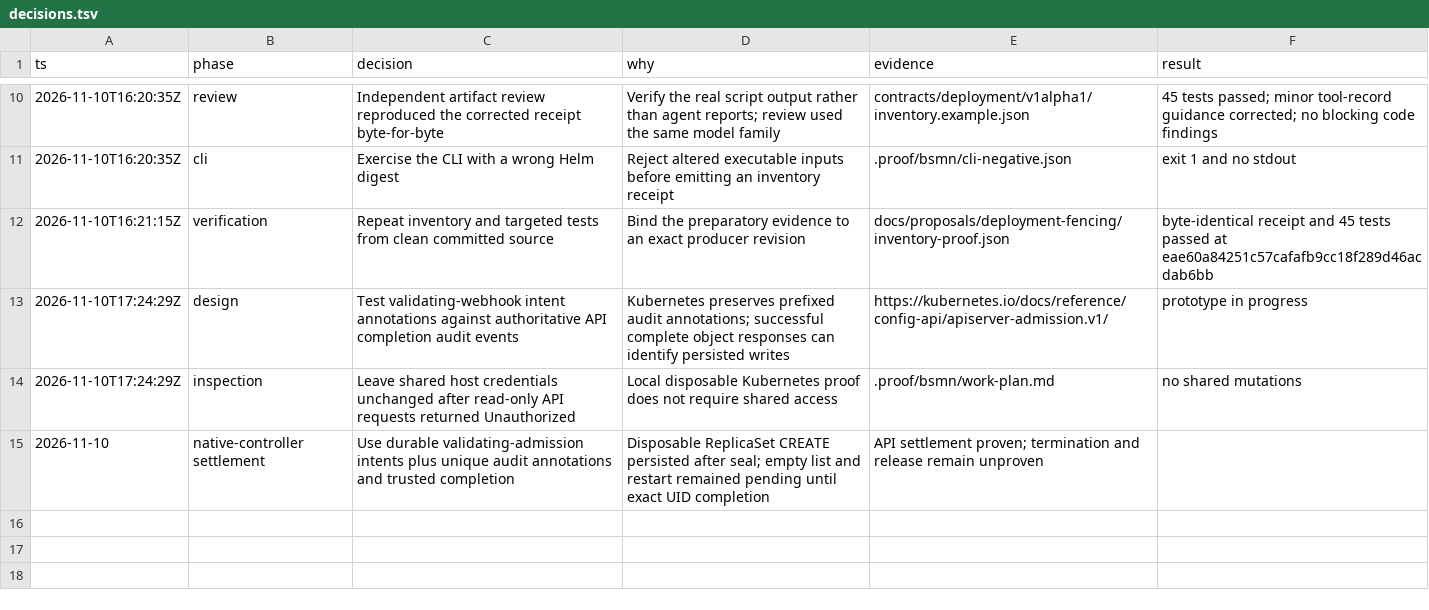
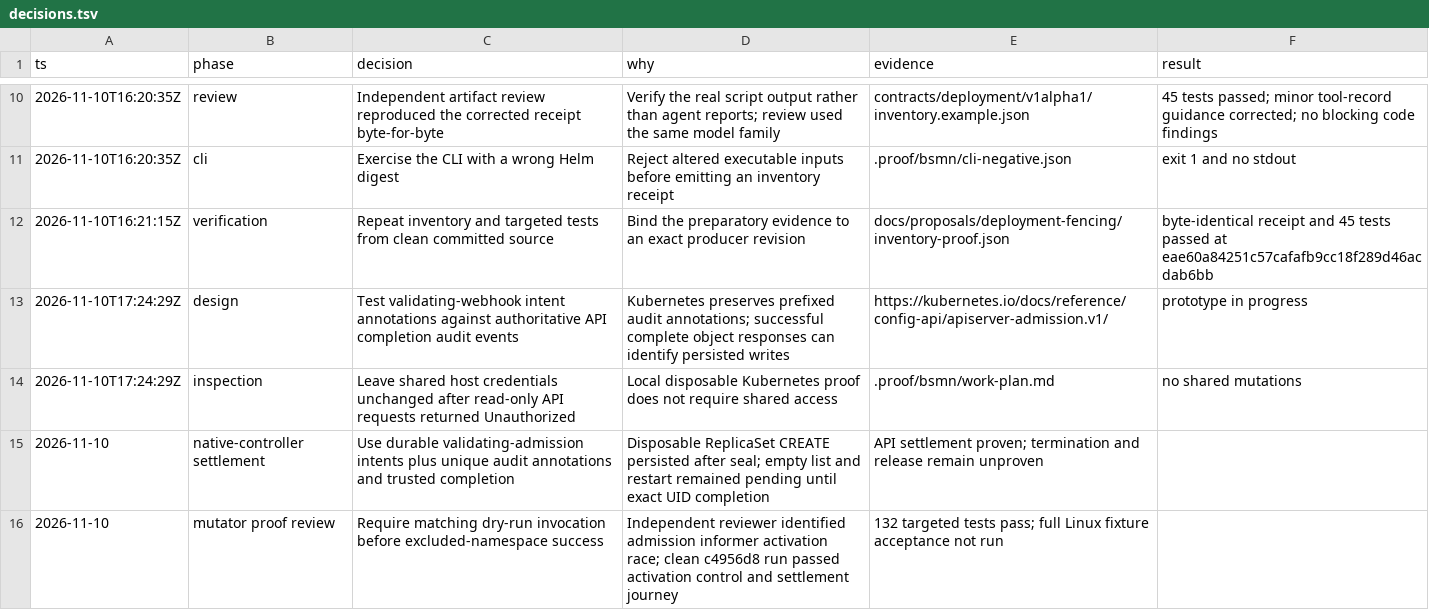
Before and after one commit to mattsp1290/birbverify, a TSV file: docs/proposals/deployment-fencing/decisions.tsv, drawn as a sheet; only a part is shown, gaps mark what is left out; the diff names each change by its address in the sheet, - before the commit and + after, or states it on an @@ line.

Commit message:
docs(deployment): record clean native-controller settlement proof

```diff
--- a/docs/proposals/deployment-fencing/decisions.tsv
+++ b/docs/proposals/deployment-fencing/decisions.tsv
+row 16: 2026-11-10 | mutator proof review | Require matching dry-run invocation before excluded-namespace success | Independent reviewer identified admission informer activation race; clean c4956d8 run passed activation control and settlement journey | 132 targeted tests pass; full Linux fixture acceptance not run
```
Also changed, not shown: 3 other files.
